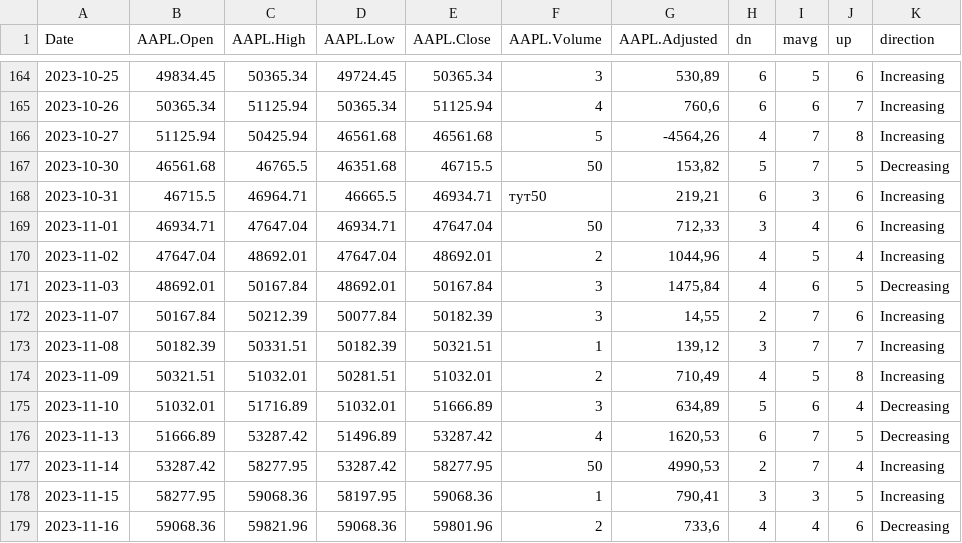
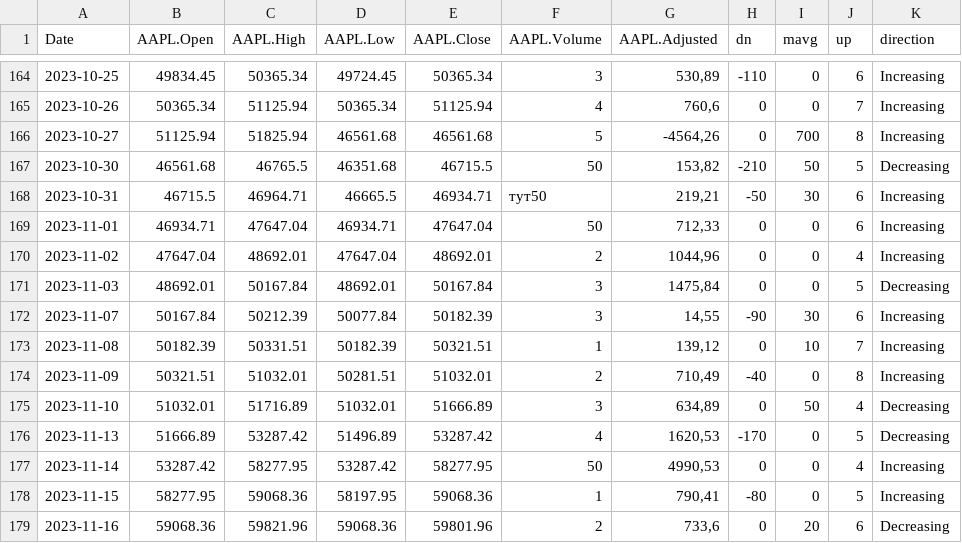
Before and after one commit to Vadyaki/Japanese_candles, a CSV file: chart1.csv, drawn as a sheet; only a part is shown, gaps mark what is left out; the diff covers the shown part only.

```diff
--- a/chart1.csv
+++ b/chart1.csv
@@ -164,16 +164,16 @@ Date,AAPL.Open,AAPL.High,AAPL.Low,AAPL.Close,AAPL.Volume,AAPL.Adjusted,dn,mavg,u
-2023-10-25,49834.45,50365.34,49724.45,50365.34,3,"530,89",6,5,6,Increasing
-2023-10-26,50365.34,51125.94,50365.34,51125.94,4,"760,6",6,6,7,Increasing
-2023-10-27,51125.94,50425.94,46561.68,46561.68,5,"-4564,26",4,7,8,Increasing
-2023-10-30,46561.68,46765.5,46351.68,46715.5,50,"153,82",5,7,5,Decreasing
-2023-10-31,46715.5,46964.71,46665.5,46934.71,тут50,"219,21",6,3,6,Increasing
-2023-11-01,46934.71,47647.04,46934.71,47647.04,50,"712,33",3,4,6,Increasing
-2023-11-02,47647.04,48692.01,47647.04,48692.01,2,"1044,96",4,5,4,Increasing
-2023-11-03,48692.01,50167.84,48692.01,50167.84,3,"1475,84",4,6,5,Decreasing
-2023-11-07,50167.84,50212.39,50077.84,50182.39,3,"14,55",2,7,6,Increasing
-2023-11-08,50182.39,50331.51,50182.39,50321.51,1,"139,12",3,7,7,Increasing
-2023-11-09,50321.51,51032.01,50281.51,51032.01,2,"710,49",4,5,8,Increasing
-2023-11-10,51032.01,51716.89,51032.01,51666.89,3,"634,89",5,6,4,Decreasing
-2023-11-13,51666.89,53287.42,51496.89,53287.42,4,"1620,53",6,7,5,Decreasing
-2023-11-14,53287.42,58277.95,53287.42,58277.95,50,"4990,53",2,7,4,Increasing
-2023-11-15,58277.95,59068.36,58197.95,59068.36,1,"790,41",3,3,5,Increasing
-2023-11-16,59068.36,59821.96,59068.36,59801.96,2,"733,6",4,4,6,Decreasing
+2023-10-25,49834.45,50365.34,49724.45,50365.34,3,"530,89",-110,0,6,Increasing
+2023-10-26,50365.34,51125.94,50365.34,51125.94,4,"760,6",0,0,7,Increasing
+2023-10-27,51125.94,51825.94,46561.68,46561.68,5,"-4564,26",0,700,8,Increasing
+2023-10-30,46561.68,46765.5,46351.68,46715.5,50,"153,82",-210,50,5,Decreasing
+2023-10-31,46715.5,46964.71,46665.5,46934.71,тут50,"219,21",-50,30,6,Increasing
+2023-11-01,46934.71,47647.04,46934.71,47647.04,50,"712,33",0,0,6,Increasing
+2023-11-02,47647.04,48692.01,47647.04,48692.01,2,"1044,96",0,0,4,Increasing
+2023-11-03,48692.01,50167.84,48692.01,50167.84,3,"1475,84",0,0,5,Decreasing
+2023-11-07,50167.84,50212.39,50077.84,50182.39,3,"14,55",-90,30,6,Increasing
+2023-11-08,50182.39,50331.51,50182.39,50321.51,1,"139,12",0,10,7,Increasing
+2023-11-09,50321.51,51032.01,50281.51,51032.01,2,"710,49",-40,0,8,Increasing
+2023-11-10,51032.01,51716.89,51032.01,51666.89,3,"634,89",0,50,4,Decreasing
+2023-11-13,51666.89,53287.42,51496.89,53287.42,4,"1620,53",-170,0,5,Decreasing
+2023-11-14,53287.42,58277.95,53287.42,58277.95,50,"4990,53",0,0,4,Increasing
+2023-11-15,58277.95,59068.36,58197.95,59068.36,1,"790,41",-80,0,5,Increasing
+2023-11-16,59068.36,59821.96,59068.36,59801.96,2,"733,6",0,20,6,Decreasing
```
Also changed, not shown: 100 edited cells elsewhere in this file.
